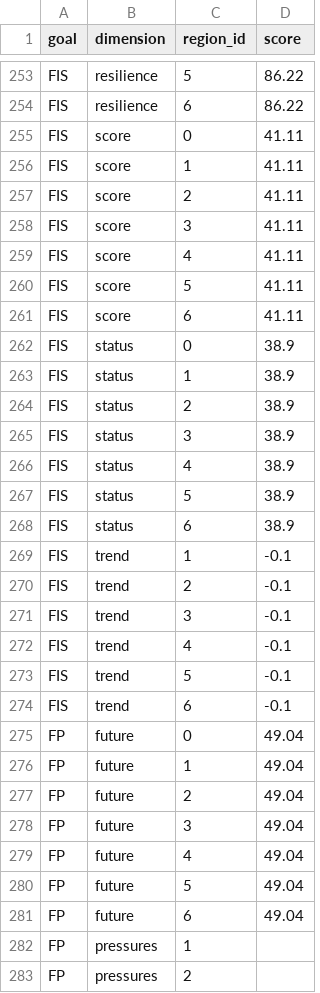
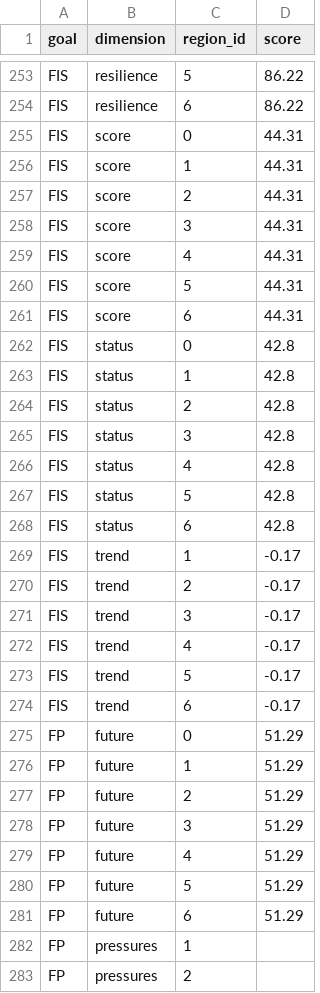
Before and after one commit to OHI-Science/esw, a CSV file: esw2018/scores.csv, drawn as a sheet; only a part is shown, gaps mark what is left out; the diff covers the shown part only.

```diff
--- a/esw2018/scores.csv
+++ b/esw2018/scores.csv
@@ -254,29 +254,29 @@ FIS,resilience,5,86.22
 FIS,resilience,6,86.22
-FIS,score,0,41.11
-FIS,score,1,41.11
-FIS,score,2,41.11
-FIS,score,3,41.11
-FIS,score,4,41.11
-FIS,score,5,41.11
-FIS,score,6,41.11
-FIS,status,0,38.9
-FIS,status,1,38.9
-FIS,status,2,38.9
-FIS,status,3,38.9
-FIS,status,4,38.9
-FIS,status,5,38.9
-FIS,status,6,38.9
-FIS,trend,1,-0.1
-FIS,trend,2,-0.1
-FIS,trend,3,-0.1
-FIS,trend,4,-0.1
-FIS,trend,5,-0.1
-FIS,trend,6,-0.1
-FP,future,0,49.04
-FP,future,1,49.04
-FP,future,2,49.04
-FP,future,3,49.04
-FP,future,4,49.04
-FP,future,5,49.04
-FP,future,6,49.04
+FIS,score,0,44.31
+FIS,score,1,44.31
+FIS,score,2,44.31
+FIS,score,3,44.31
+FIS,score,4,44.31
+FIS,score,5,44.31
+FIS,score,6,44.31
+FIS,status,0,42.8
+FIS,status,1,42.8
+FIS,status,2,42.8
+FIS,status,3,42.8
+FIS,status,4,42.8
+FIS,status,5,42.8
+FIS,status,6,42.8
+FIS,trend,1,-0.17
+FIS,trend,2,-0.17
+FIS,trend,3,-0.17
+FIS,trend,4,-0.17
+FIS,trend,5,-0.17
+FIS,trend,6,-0.17
+FP,future,0,51.29
+FP,future,1,51.29
+FP,future,2,51.29
+FP,future,3,51.29
+FP,future,4,51.29
+FP,future,5,51.29
+FP,future,6,51.29
 FP,pressures,1,
```
Also changed, not shown: 89 edited cells elsewhere in this file, esw2018/conf/scenario_data_years.csv, 11 other files.
